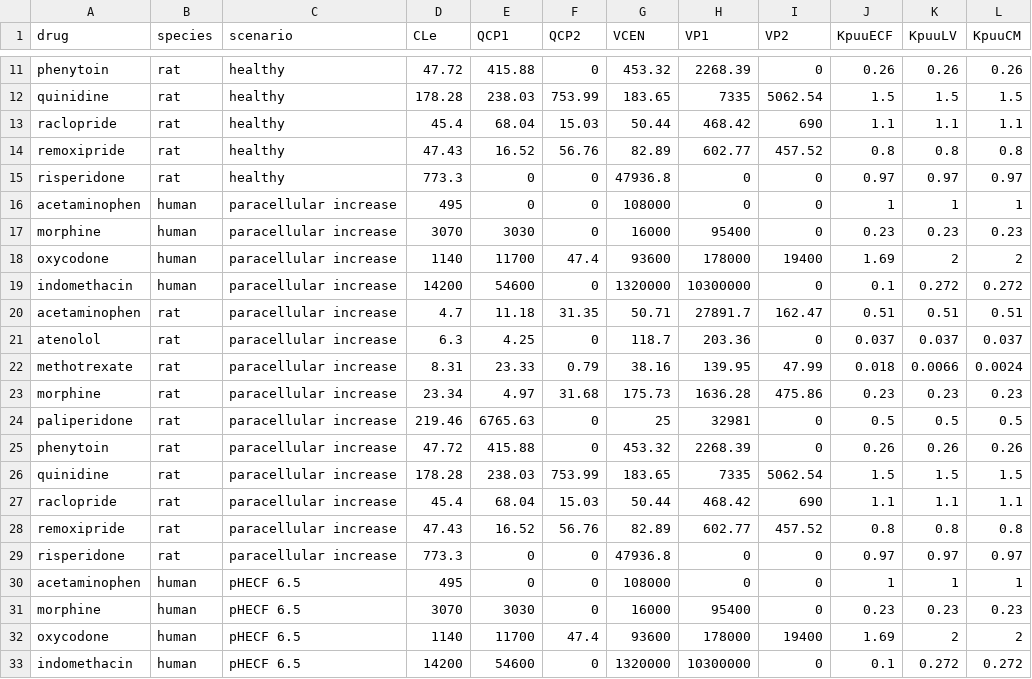
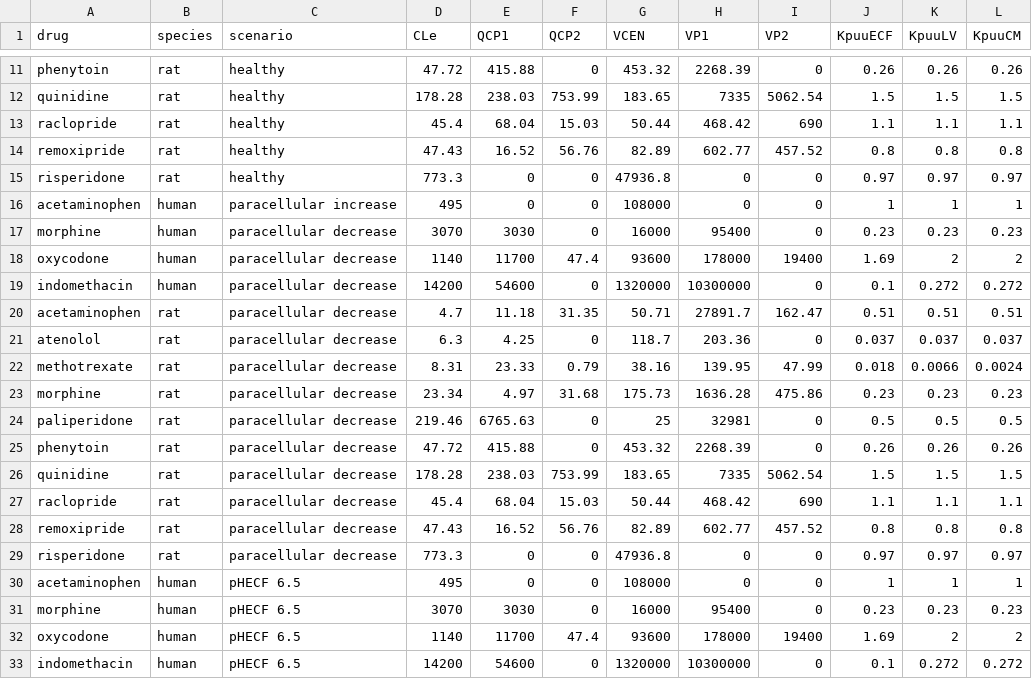
Before and after one commit to TingjieGuo/LeiCNS-Source, a CSV file: data/drug_pk.csv, drawn as a sheet; only a part is shown, gaps mark what is left out.

Commit message:
Correct paracellular description

```diff
--- a/data/drug_pk.csv
+++ b/data/drug_pk.csv
@@ -16,15 +16,15 @@ risperidone,rat,healthy,773.3,0,0,47936.8,0,0,0.97,0.97,0.97
 acetaminophen,human,paracellular increase,495,0,0,108000,0,0,1,1,1
-morphine,human,paracellular increase,3070,3030,0,16000,95400,0,0.23,0.23,0.23
-oxycodone,human,paracellular increase,1140,11700,47.4,93600,178000,19400,1.69,2,2
-indomethacin,human,paracellular increase,14200,54600,0,1320000,10300000,0,0.1,0.272,0.272
-acetaminophen,rat,paracellular increase,4.7,11.18,31.35,50.71,27891.7,162.47,0.51,0.51,0.51
-atenolol,rat,paracellular increase,6.3,4.25,0,118.7,203.36,0,0.037,0.037,0.037
-methotrexate,rat,paracellular increase,8.31,23.33,0.79,38.16,139.95,47.99,0.018,0.0066,0.0024
-morphine,rat,paracellular increase,23.34,4.97,31.68,175.73,1636.28,475.86,0.23,0.23,0.23
-paliperidone,rat,paracellular increase,219.46,6765.63,0,25,32981,0,0.5,0.5,0.5
-phenytoin,rat,paracellular increase,47.72,415.88,0,453.32,2268.39,0,0.26,0.26,0.26
-quinidine,rat,paracellular increase,178.28,238.03,753.99,183.65,7335,5062.54,1.5,1.5,1.5
-raclopride,rat,paracellular increase,45.4,68.04,15.03,50.44,468.42,690,1.1,1.1,1.1
-remoxipride,rat,paracellular increase,47.43,16.52,56.76,82.89,602.77,457.52,0.8,0.8,0.8
-risperidone,rat,paracellular increase,773.3,0,0,47936.8,0,0,0.97,0.97,0.97
+morphine,human,paracellular decrease,3070,3030,0,16000,95400,0,0.23,0.23,0.23
+oxycodone,human,paracellular decrease,1140,11700,47.4,93600,178000,19400,1.69,2,2
+indomethacin,human,paracellular decrease,14200,54600,0,1320000,10300000,0,0.1,0.272,0.272
+acetaminophen,rat,paracellular decrease,4.7,11.18,31.35,50.71,27891.7,162.47,0.51,0.51,0.51
+atenolol,rat,paracellular decrease,6.3,4.25,0,118.7,203.36,0,0.037,0.037,0.037
+methotrexate,rat,paracellular decrease,8.31,23.33,0.79,38.16,139.95,47.99,0.018,0.0066,0.0024
+morphine,rat,paracellular decrease,23.34,4.97,31.68,175.73,1636.28,475.86,0.23,0.23,0.23
+paliperidone,rat,paracellular decrease,219.46,6765.63,0,25,32981,0,0.5,0.5,0.5
+phenytoin,rat,paracellular decrease,47.72,415.88,0,453.32,2268.39,0,0.26,0.26,0.26
+quinidine,rat,paracellular decrease,178.28,238.03,753.99,183.65,7335,5062.54,1.5,1.5,1.5
+raclopride,rat,paracellular decrease,45.4,68.04,15.03,50.44,468.42,690,1.1,1.1,1.1
+remoxipride,rat,paracellular decrease,47.43,16.52,56.76,82.89,602.77,457.52,0.8,0.8,0.8
+risperidone,rat,paracellular decrease,773.3,0,0,47936.8,0,0,0.97,0.97,0.97
 acetaminophen,human,pHECF 6.5,495,0,0,108000,0,0,1,1,1
```
